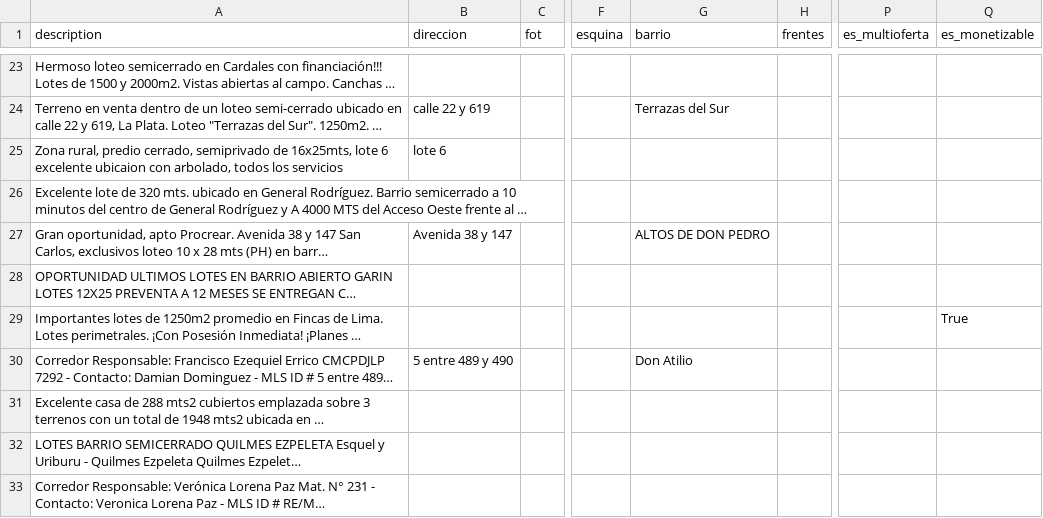
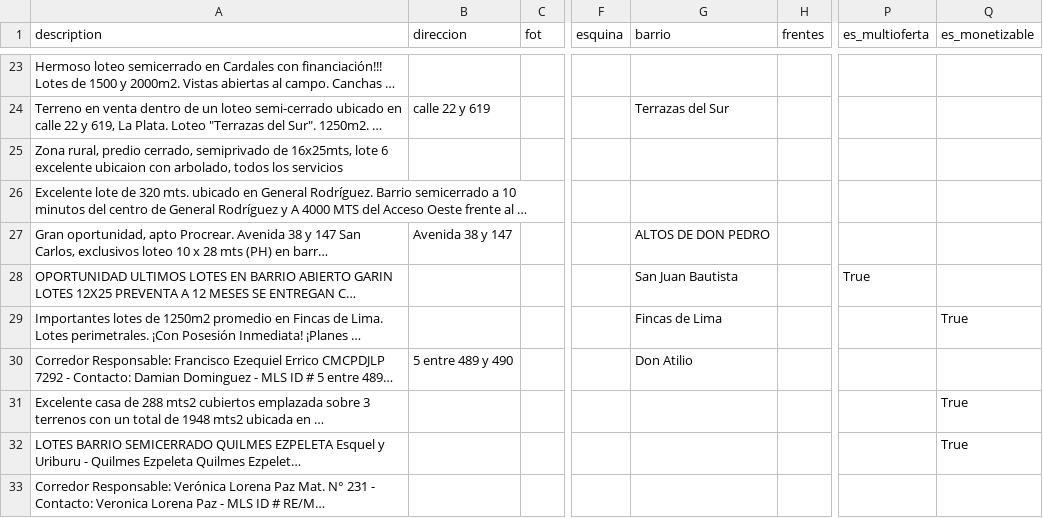
Before and after one commit to cientopolis/OVS-extractor-idis, a CSV file: input/ground_truth_100_sin_inferencias.csv, drawn as a sheet; only a part is shown, gaps mark what is left out; long unchanged cells end in …; the diff covers the shown part only; the diff names each change by its address in the sheet, - before the commit and + after, or states it on an @@ line.

Commit message:
3ra correcion de DB (se revisa con cuidado campo por campo)(hasta fila 41)

```diff
--- a/input/ground_truth_100_sin_inferencias.csv
+++ b/input/ground_truth_100_sin_inferencias.csv
-B25 (direccion): lote 6
+B25 (direccion): (empty)
-G28 (barrio): (empty)
+G28 (barrio): San Juan Bautista
-P28 (es_multioferta): (empty)
+P28 (es_multioferta): True
-G29 (barrio): (empty)
+G29 (barrio): Fincas de Lima
-Q31:Q32 (es_monetizable): (empty)
+Q31:Q32 (es_monetizable): True
```
Also changed, not shown: 16 edited cells elsewhere in this file.
